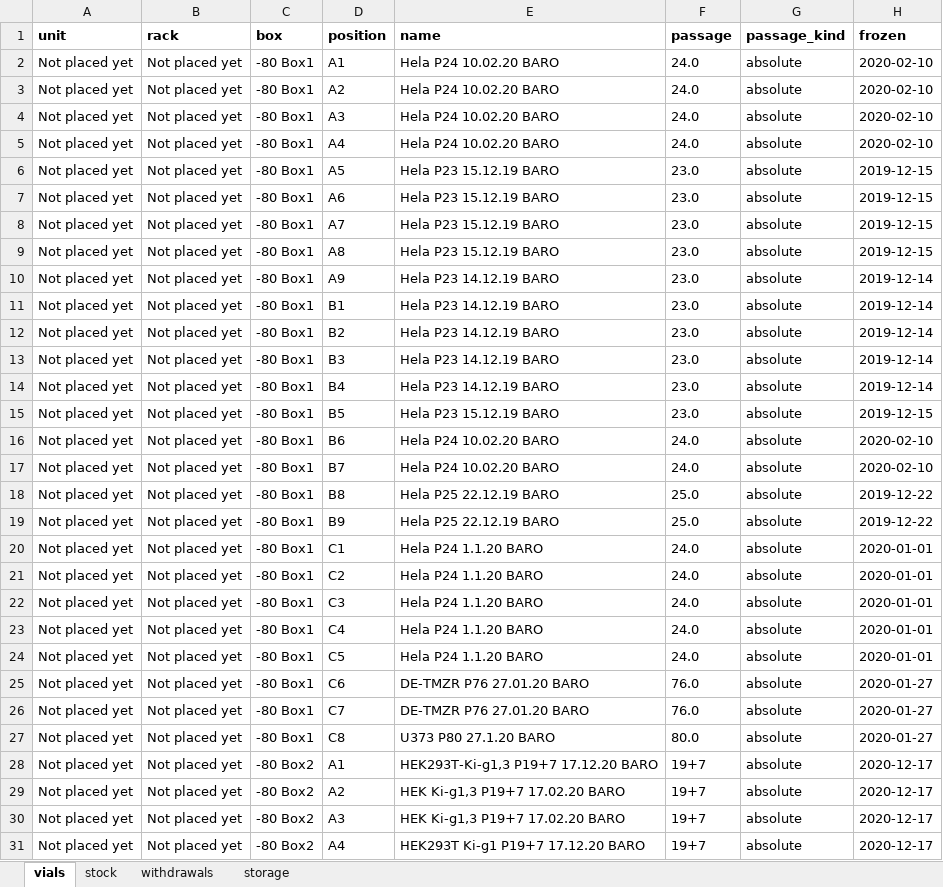
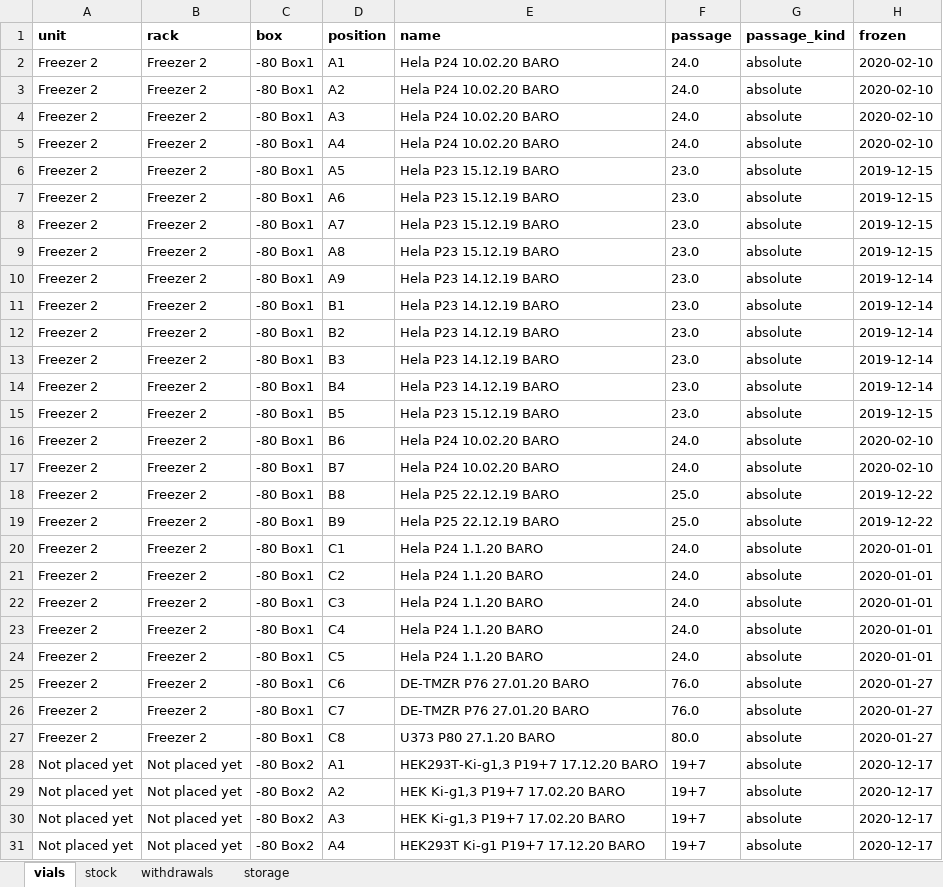
Before and after one commit to ucagiral/cagiral-schedule, an Excel workbook: cellstocks/data/baris.xlsx, sheet vials, drawn as a sheet; only a part is shown; values as stored, in another font and other column widths than the file's, no borders; the diff names each change by its address in the sheet, - before the commit and + after, or states it on an @@ line.

```diff
--- a/cellstocks/data/baris.xlsx (sheet vials)
+++ b/cellstocks/data/baris.xlsx (sheet vials)
-A2:A27 (unit): Not placed yet
+A2:A27 (unit): Freezer 2
-B2:B27 (rack): Not placed yet
+B2:B27 (rack): Freezer 2
```
Also changed, not shown: sheet storage, cellstocks/data/admin.xlsx, cellstocks/data/beyzat.xlsx, 3 other files.
